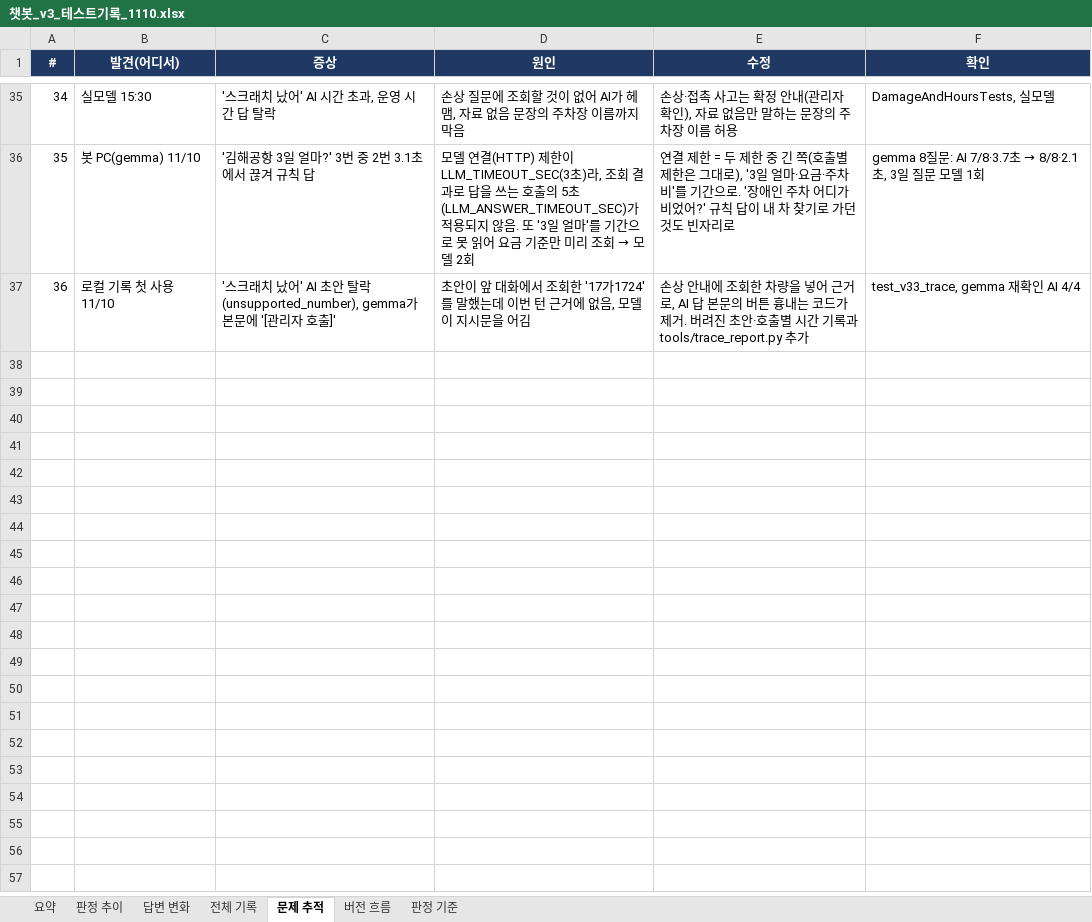
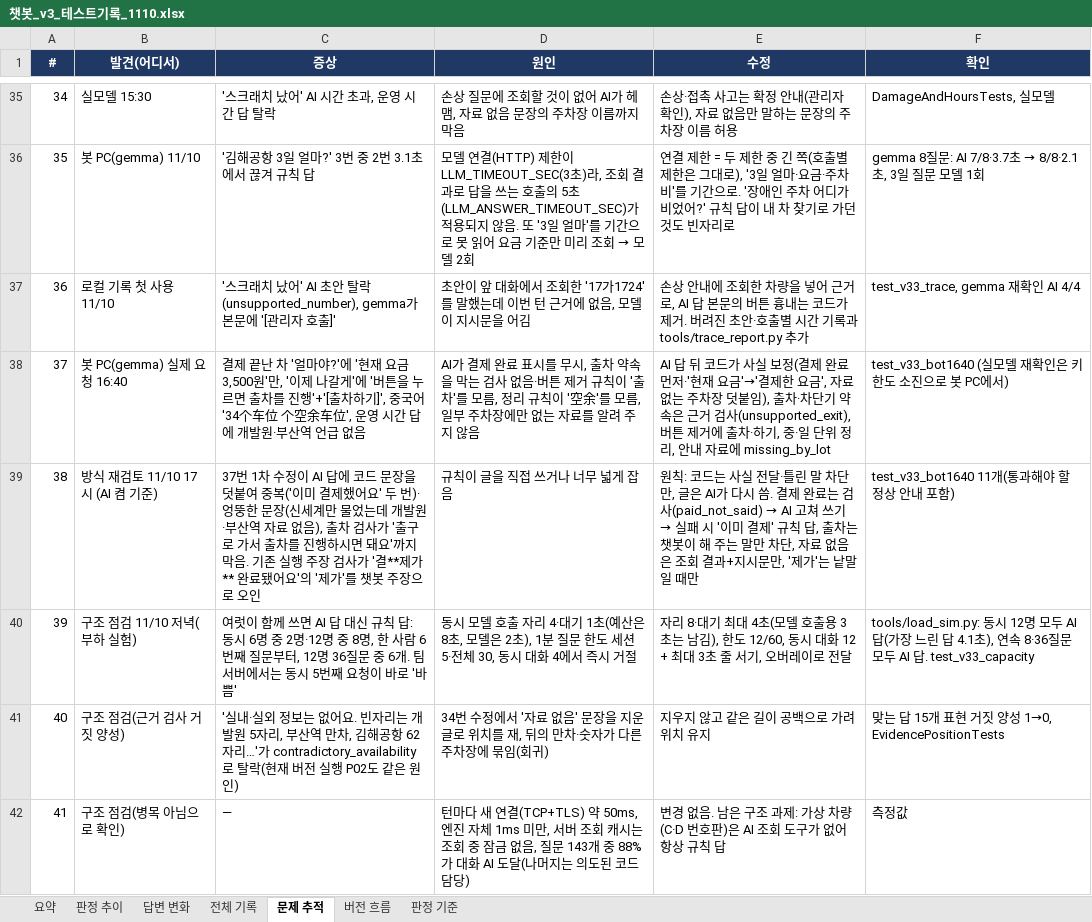
Before and after one commit to intel7-smart-parking-ai/smart-parking-ai, an Excel workbook: backend/app/chatbot/parking-chatbot/docs/eval/챗봇_v3_테스트기록_1110.xlsx, sheet 문제 추적, drawn as a sheet; only a part is shown, gaps mark what is left out; values as stored, in another font and other column widths than the file's, no borders; the diff names each change by its address in the sheet, - before the commit and + after, or states it on an @@ line.

```diff
--- a/backend/app/chatbot/parking-chatbot/docs/eval/챗봇_v3_테스트기록_1110.xlsx (sheet 문제 추적)
+++ b/backend/app/chatbot/parking-chatbot/docs/eval/챗봇_v3_테스트기록_1110.xlsx (sheet 문제 추적)
+row 38: 37 | 봇 PC(gemma) 실제 요청 16:40 | 결제 끝난 차 '얼마야?'에 '현재 요금 3,500원'만, '이제 나갈게'에 '버튼을 누르면 출차를 진행'+'[출차하기]', 중국어 '34个车位 个空余车位', 운영 시간 답에 개발원·부산역 언급 없음 | AI가 결제 완료 표시를 무시, 출차 약속을 막는 검사 없음·버튼 제거 규칙이 '출차'를 모름, 정리 규칙이 '空余'를 모름, 일부 주차장에만 없는 자료를 알려 주지 않음 | AI 답 뒤 코드가 사실 보정(결제 완료 먼저·'현재 요금'→'결제한 요금', 자료 없는 주차장 덧붙임), 출차·차단기 약속은 근거 검사(unsupported_exit), 버튼 제거에 출차·하기, 중·일 단위 정리, 안내 자료에 missing_by_lot | test_v33_bot1640 (실모델 재확인은 키 한도 소진으로 봇 PC에서)
+row 39: 38 | 방식 재검토 11/10 17시 (AI 켬 기준) | 37번 1차 수정이 AI 답에 코드 문장을 덧붙여 중복('이미 결제했어요' 두 번)·엉뚱한 문장(신세계만 물었는데 개발원·부산역 자료 없음), 출차 검사가 '출구로 가서 출차를 진행하시면 돼요'까지 막음. 기존 실행 주장 검사가 '결**제가** 완료됐어요'의 '제가'를 챗봇 주장으로 오인 | 규칙이 글을 직접 쓰거나 너무 넓게 잡음 | 원칙: 코드는 사실 전달·틀린 말 차단만, 글은 AI가 다시 씀. 결제 완료는 검사(paid_not_said) → AI 고쳐 쓰기 → 실패 시 '이미 결제' 규칙 답, 출차는 챗봇이 해 주는 말만 차단, 자료 없음은 조회 결과+지시문만, '제가'는 낱말일 때만 | test_v33_bot1640 11개(통과해야 할 정상 안내 포함)
+row 40: 39 | 구조 점검 11/10 저녁(부하 실험) | 여럿이 함께 쓰면 AI 답 대신 규칙 답: 동시 6명 중 2명·12명 중 8명, 한 사람 6번째 질문부터, 12명 36질문 중 6개. 팀 서버에서는 동시 5번째 요청이 바로 '바쁨' | 동시 모델 호출 자리 4·대기 1초(예산은 8초, 모델은 2초), 1분 질문 한도 세션 5·전체 30, 동시 대화 4에서 즉시 거절 | 자리 8·대기 최대 4초(모델 호출용 3초는 남김), 한도 12/60, 동시 대화 12 + 최대 3초 줄 서기, 오버레이로 전달 | tools/load_sim.py: 동시 12명 모두 AI 답(가장 느린 답 4.1초), 연속 8·36질문 모두 AI 답. test_v33_capacity
+row 41: 40 | 구조 점검(근거 검사 거짓 양성) | '실내·실외 정보는 없어요. 빈자리는 개발원 5자리, 부산역 만차, 김해공항 62자리…'가 contradictory_availability로 탈락(현재 버전 실행 P02도 같은 원인) | 34번 수정에서 '자료 없음' 문장을 지운 글로 위치를 재, 뒤의 만차·숫자가 다른 주차장에 묶임(회귀) | 지우지 않고 같은 길이 공백으로 가려 위치 유지 | 맞는 답 15개 표현 거짓 양성 1→0, EvidencePositionTests
+row 42: 41 | 구조 점검(병목 아님으로 확인) | — | 턴마다 새 연결(TCP+TLS) 약 50ms, 엔진 자체 1ms 미만, 서버 조회 캐시는 조회 중 잠금 없음, 질문 143개 중 88%가 대화 AI 도달(나머지는 의도된 코드 담당) | 변경 없음. 남은 구조 과제: 가상 차량(C·D 번호판)은 AI 조회 도구가 없어 항상 규칙 답 | 측정값
```
Also changed, not shown: sheet 답변 변화, sheet 전체 기록, sheet 판정 추이, sheet 요약, sheet 버전 흐름, charts or pictures, 8 other files.
